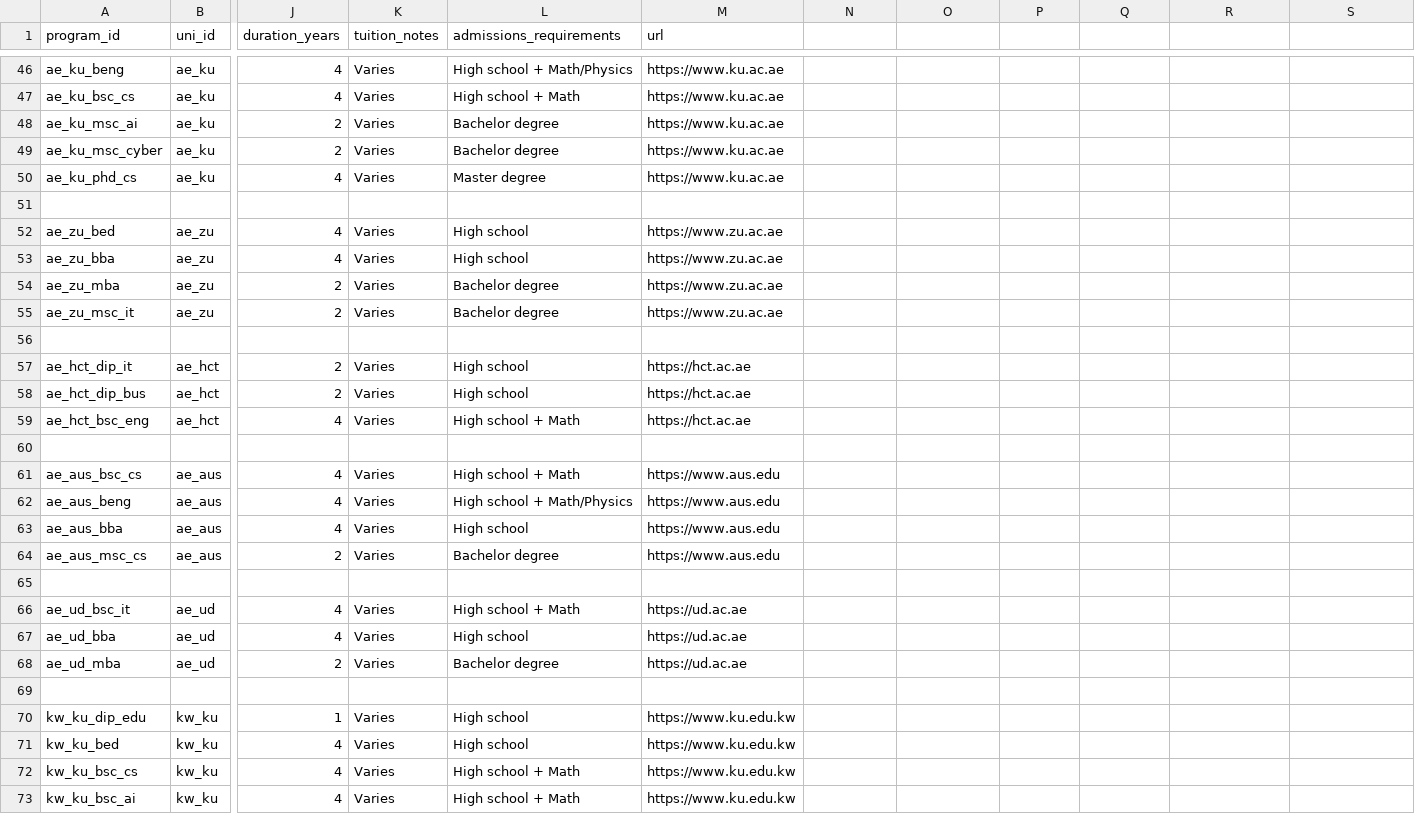
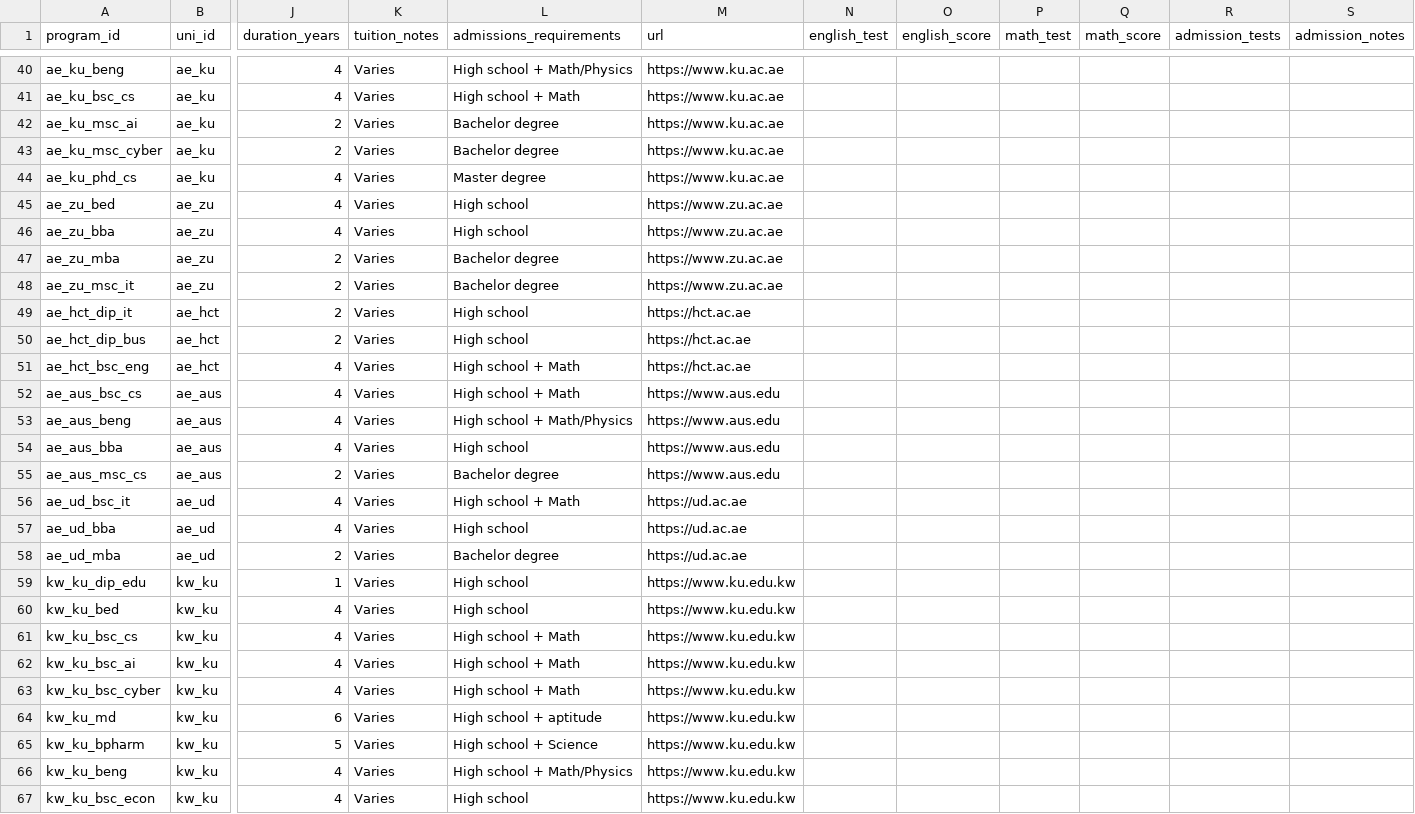
Before and after one commit to Alkuwari91/gulf-uni-guide-ai, a CSV file: data/programs.csv, drawn as a sheet; only a part is shown, gaps mark what is left out; the shorter side is filled out with more unchanged rows; rows hold the shown columns only; the diff covers the shown part only; the diff names each change by its address in the sheet, - before the commit and + after, or states it on an @@ line.

```diff
--- a/data/programs.csv
+++ b/data/programs.csv
-N1: (empty)
+N1: english_test
-O1: (empty)
+O1: english_score
-P1: (empty)
+P1: math_test
-Q1: (empty)
+Q1: math_score
-R1: (empty)
+R1: admission_tests
-S1: (empty)
+S1: admission_notes
-row 51: (empty)
-row 56: (empty)
-row 60: (empty)
-row 65: (empty)
-row 69: (empty)
```
Also changed, not shown: 17 removed rows and 62 edited cells elsewhere in this file.
